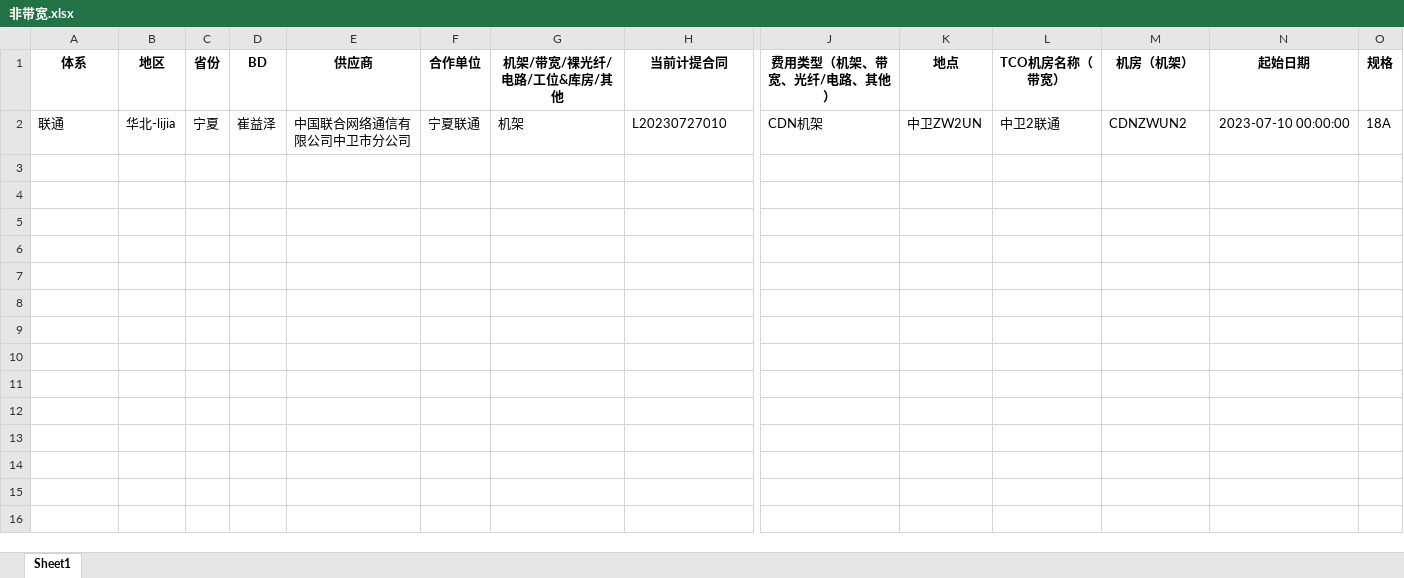
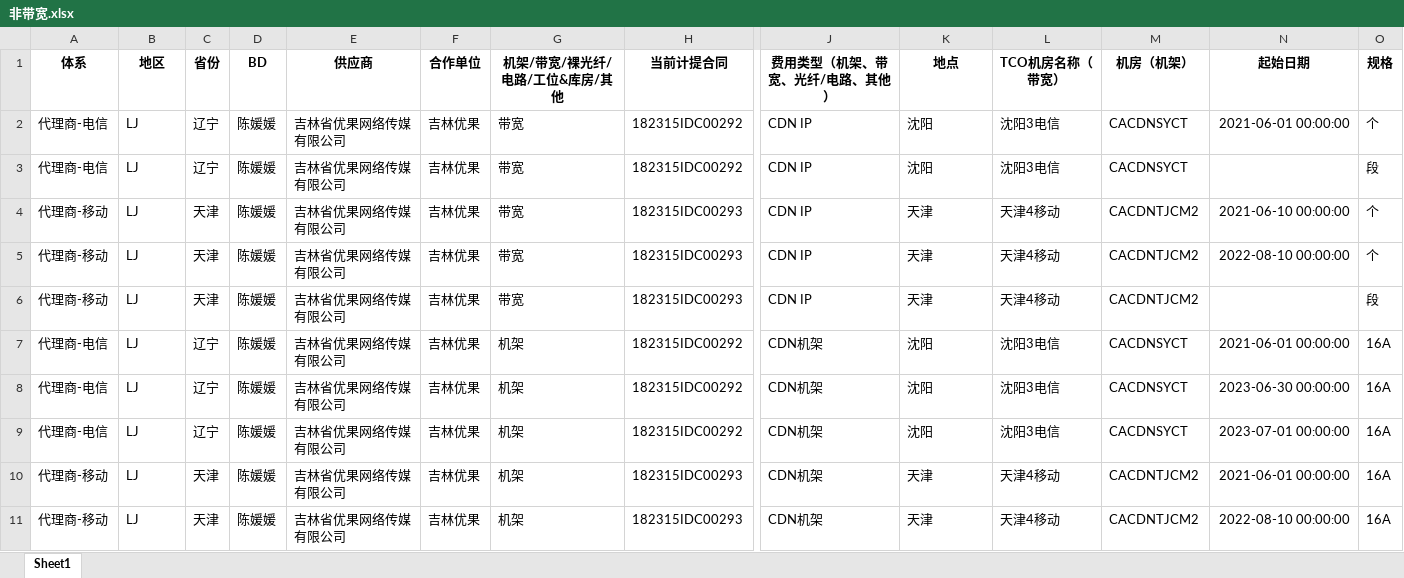
Before and after one commit to LeanZhuang/IDC_toolbox, an Excel workbook: temp/非带宽.xlsx, sheet Sheet1, drawn as a sheet; only a part is shown, gaps mark what is left out; values as stored, in another font and other column widths than the file's, no borders; removed rows and columns are numbered as before the commit, all else as after; rows hold the shown columns only; the diff names each change by its address in the sheet, - before the commit and + after, or states it on an @@ line.

```diff
--- a/temp/非带宽.xlsx (sheet Sheet1)
+++ b/temp/非带宽.xlsx (sheet Sheet1)
-row 2: 联通 | 华北-lijia | 宁夏 | 崔益泽 | 中国联合网络通信有限公司中卫市分公司 | 宁夏联通 | 机架 | L20230727010 | CDN机架 | 中卫ZW2UN | 中卫2联通 | CDNZWUN2 | 2023-07-10 00:00:00 | 18A
+row 2: 代理商-电信 | LJ | 辽宁 | 陈媛媛 | 吉林省优果网络传媒有限公司 | 吉林优果 | 带宽 | 182315IDC00292 | CDN IP | 沈阳 | 沈阳3电信 | CACDNSYCT | 2021-06-01 00:00:00 | 个
+row 3: 代理商-电信 | LJ | 辽宁 | 陈媛媛 | 吉林省优果网络传媒有限公司 | 吉林优果 | 带宽 | 182315IDC00292 | CDN IP | 沈阳 | 沈阳3电信 | CACDNSYCT |  | 段
+row 4: 代理商-移动 | LJ | 天津 | 陈媛媛 | 吉林省优果网络传媒有限公司 | 吉林优果 | 带宽 | 182315IDC00293 | CDN IP | 天津 | 天津4移动 | CACDNTJCM2 | 2021-06-10 00:00:00 | 个
+row 5: 代理商-移动 | LJ | 天津 | 陈媛媛 | 吉林省优果网络传媒有限公司 | 吉林优果 | 带宽 | 182315IDC00293 | CDN IP | 天津 | 天津4移动 | CACDNTJCM2 | 2022-08-10 00:00:00 | 个
+row 6: 代理商-移动 | LJ | 天津 | 陈媛媛 | 吉林省优果网络传媒有限公司 | 吉林优果 | 带宽 | 182315IDC00293 | CDN IP | 天津 | 天津4移动 | CACDNTJCM2 |  | 段
+row 7: 代理商-电信 | LJ | 辽宁 | 陈媛媛 | 吉林省优果网络传媒有限公司 | 吉林优果 | 机架 | 182315IDC00292 | CDN机架 | 沈阳 | 沈阳3电信 | CACDNSYCT | 2021-06-01 00:00:00 | 16A
+row 8: 代理商-电信 | LJ | 辽宁 | 陈媛媛 | 吉林省优果网络传媒有限公司 | 吉林优果 | 机架 | 182315IDC00292 | CDN机架 | 沈阳 | 沈阳3电信 | CACDNSYCT | 2023-06-30 00:00:00 | 16A
+row 9: 代理商-电信 | LJ | 辽宁 | 陈媛媛 | 吉林省优果网络传媒有限公司 | 吉林优果 | 机架 | 182315IDC00292 | CDN机架 | 沈阳 | 沈阳3电信 | CACDNSYCT | 2023-07-01 00:00:00 | 16A
+row 10: 代理商-移动 | LJ | 天津 | 陈媛媛 | 吉林省优果网络传媒有限公司 | 吉林优果 | 机架 | 182315IDC00293 | CDN机架 | 天津 | 天津4移动 | CACDNTJCM2 | 2021-06-01 00:00:00 | 16A
+row 11: 代理商-移动 | LJ | 天津 | 陈媛媛 | 吉林省优果网络传媒有限公司 | 吉林优果 | 机架 | 182315IDC00293 | CDN机架 | 天津 | 天津4移动 | CACDNTJCM2 | 2022-08-10 00:00:00 | 16A
```
Also changed, not shown: temp/中间底稿.xlsx, temp/带宽.xlsx, 2 other files.
